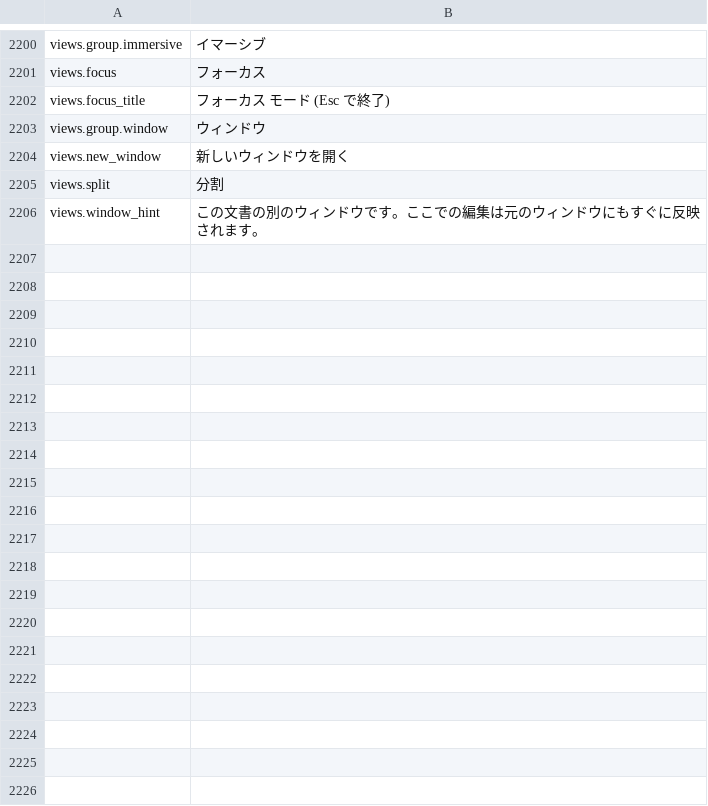
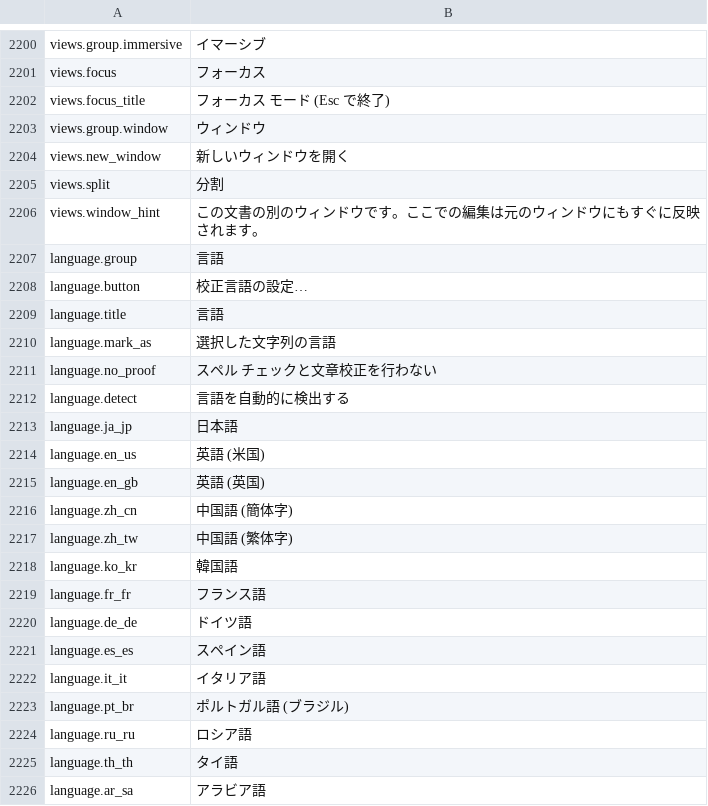
Before and after one commit to jade-rs/jade-office, a TSV file: crates/jade-gpui-app/i18n/ja.tsv, drawn as a sheet; only a part is shown, gaps mark what is left out; the diff names each change by its address in the sheet, - before the commit and + after, or states it on an @@ line.

```diff
--- a/crates/jade-gpui-app/i18n/ja.tsv
+++ b/crates/jade-gpui-app/i18n/ja.tsv
+row 2207: language.group | 言語
+row 2208: language.button | 校正言語の設定…
+row 2209: language.title | 言語
+row 2210: language.mark_as | 選択した文字列の言語
+row 2211: language.no_proof | スペル チェックと文章校正を行わない
+row 2212: language.detect | 言語を自動的に検出する
+row 2213: language.ja_jp | 日本語
+row 2214: language.en_us | 英語 (米国)
+row 2215: language.en_gb | 英語 (英国)
+row 2216: language.zh_cn | 中国語 (簡体字)
+row 2217: language.zh_tw | 中国語 (繁体字)
+row 2218: language.ko_kr | 韓国語
+row 2219: language.fr_fr | フランス語
+row 2220: language.de_de | ドイツ語
+row 2221: language.es_es | スペイン語
+row 2222: language.it_it | イタリア語
+row 2223: language.pt_br | ポルトガル語 (ブラジル)
+row 2224: language.ru_ru | ロシア語
+row 2225: language.th_th | タイ語
+row 2226: language.ar_sa | アラビア語
```
Also changed, not shown: crates/jade-gpui-app/i18n/en.tsv, 6 other files.
